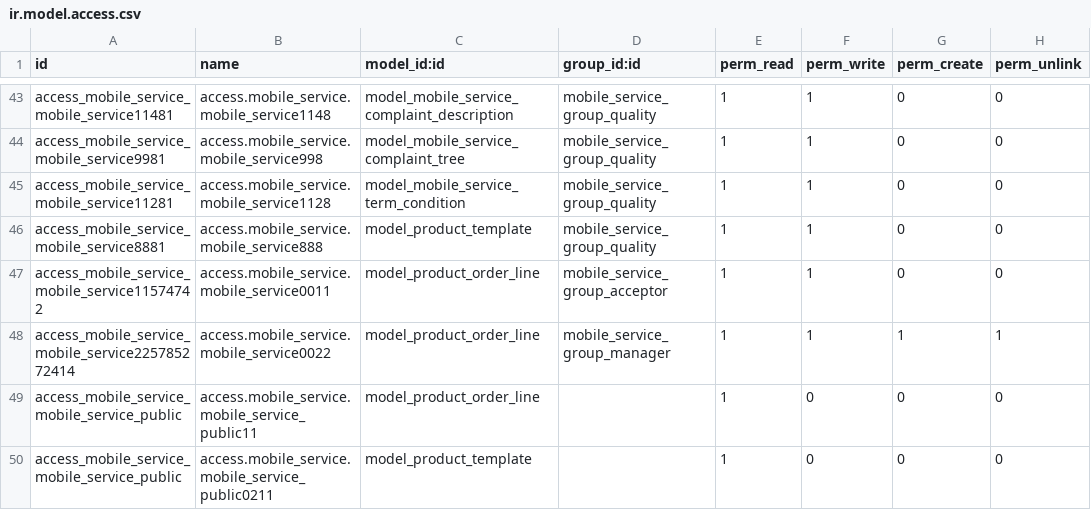
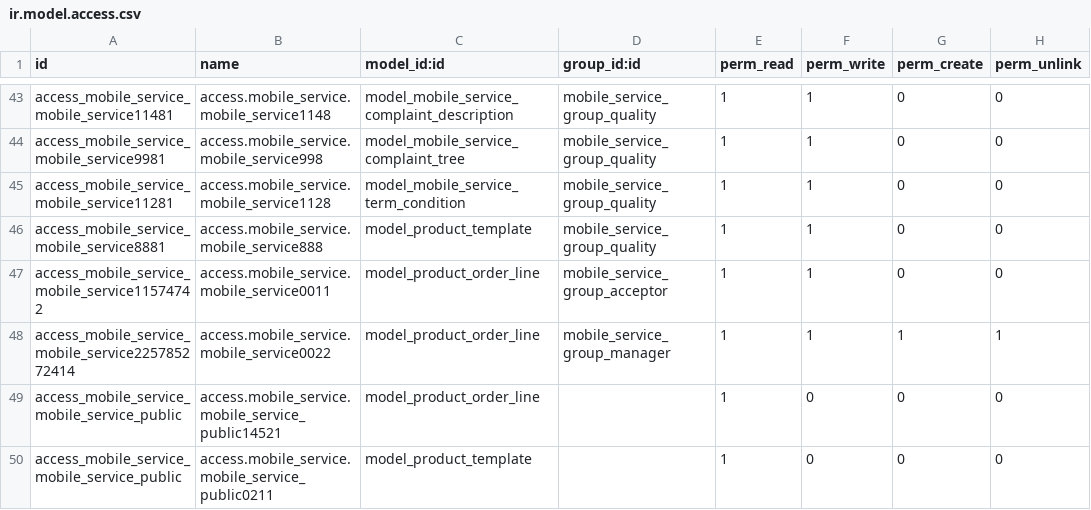
Before and after one commit to Jacky-odoo/odoo-mobile-service, a CSV file: mobile_service/security/ir.model.access.csv, drawn as a sheet; only a part is shown, gaps mark what is left out.

Commit message:
access

```diff
--- a/mobile_service/security/ir.model.access.csv
+++ b/mobile_service/security/ir.model.access.csv
@@ -48,3 +48,3 @@ access_mobile_service_mobile_service11574742,access.mobile_service.mobile_servic
 access_mobile_service_mobile_service225785272414,access.mobile_service.mobile_service0022,model_product_order_line,mobile_service_group_manager,1,1,1,1
-access_mobile_service_mobile_service_public,access.mobile_service.mobile_service_public11,model_product_order_line,,1,0,0,0
+access_mobile_service_mobile_service_public,access.mobile_service.mobile_service_public14521,model_product_order_line,,1,0,0,0
 access_mobile_service_mobile_service_public,access.mobile_service.mobile_service_public0211,model_product_template,,1,0,0,0
```
